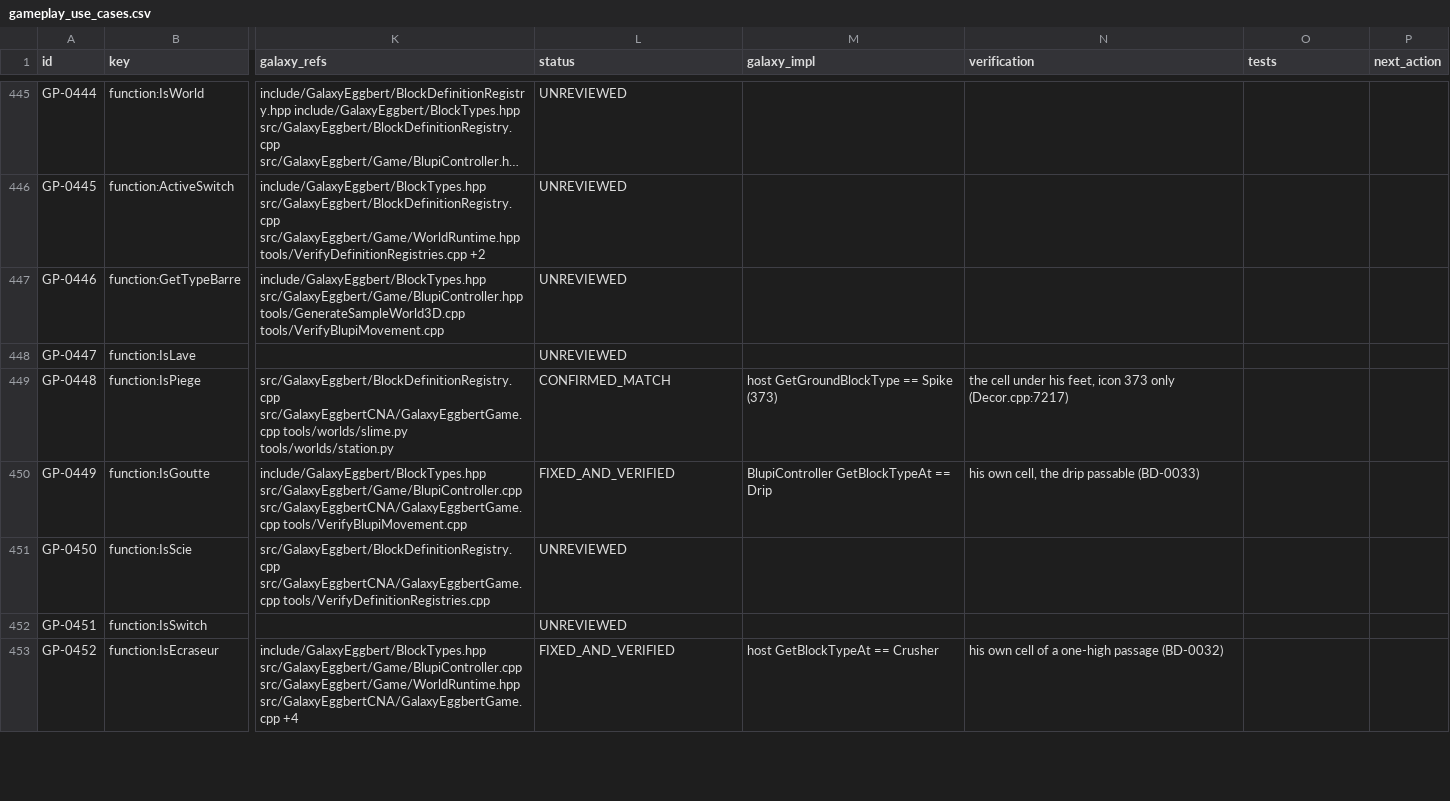
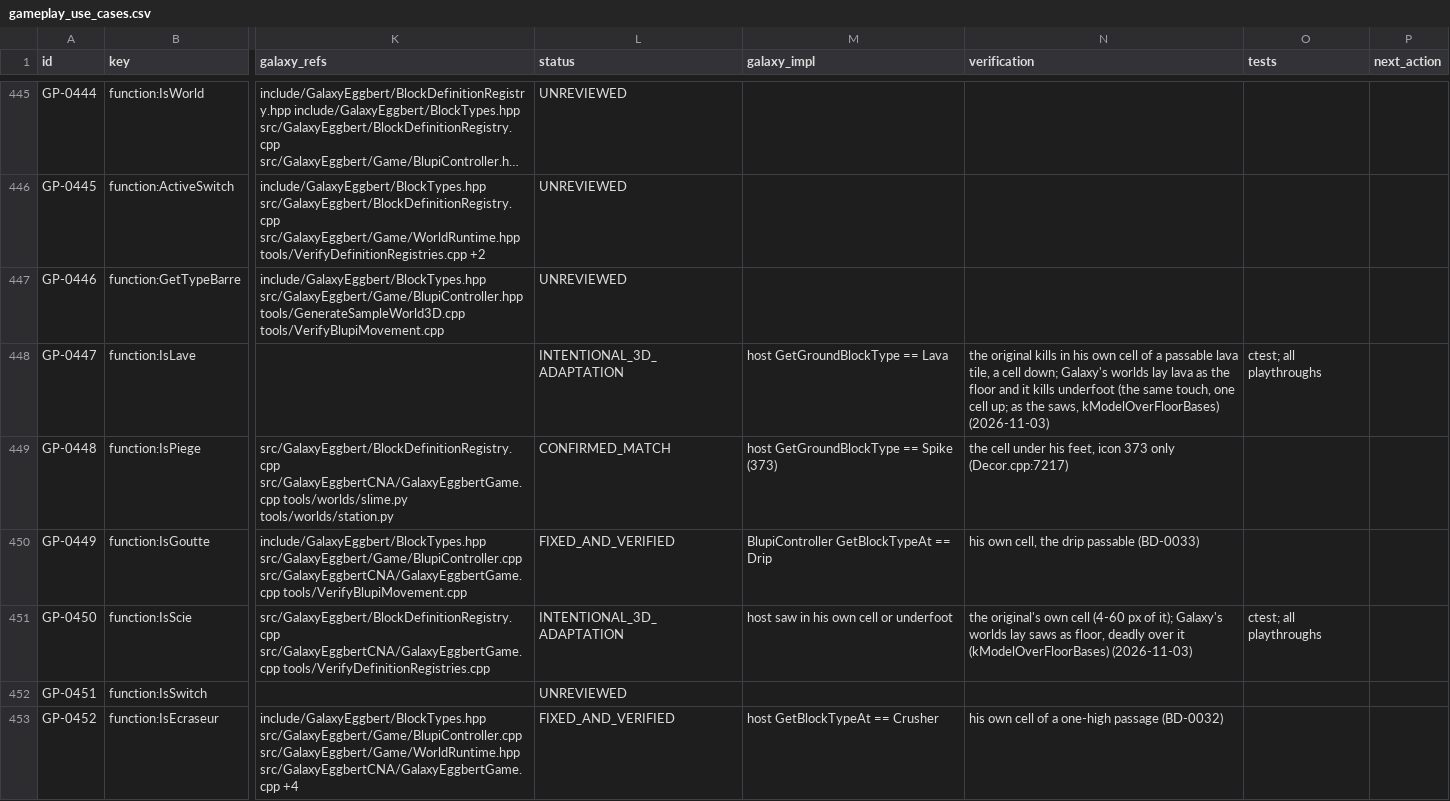
Before and after one commit to openeggbert/galaxy-eggbert, a CSV file: plans/audit/gameplay_use_cases.csv, drawn as a sheet; only a part is shown, gaps mark what is left out; long unchanged cells end in …; the diff covers the shown part only; the diff names each change by its address in the sheet, - before the commit and + after, or states it on an @@ line.

```diff
--- a/plans/audit/gameplay_use_cases.csv
+++ b/plans/audit/gameplay_use_cases.csv
-L448 (status): UNREVIEWED
+L448 (status): INTENTIONAL_3D_ADAPTATION
-M448 (galaxy_impl): (empty)
+M448 (galaxy_impl): host GetGroundBlockType == Lava
-N448 (verification): (empty)
+N448 (verification): the original kills in his own cell of a passable lava tile, a cell down; Galaxy's worlds lay lava as the floor and it kills underfoot (the same touch, one cell up; as the saws, kModelOverFloorBases) (2026-11-03)
-O448 (tests): (empty)
+O448 (tests): ctest; all playthroughs
-L451 (status): UNREVIEWED
+L451 (status): INTENTIONAL_3D_ADAPTATION
-M451 (galaxy_impl): (empty)
+M451 (galaxy_impl): host saw in his own cell or underfoot
-N451 (verification): (empty)
+N451 (verification): the original's own cell (4-60 px of it); Galaxy's worlds lay saws as floor, deadly over it (kModelOverFloorBases) (2026-11-03)
-O451 (tests): (empty)
+O451 (tests): ctest; all playthroughs
```
Also changed, not shown: 32 edited cells elsewhere in this file, plans/audit/gameplay_use_cases.notes.csv.
